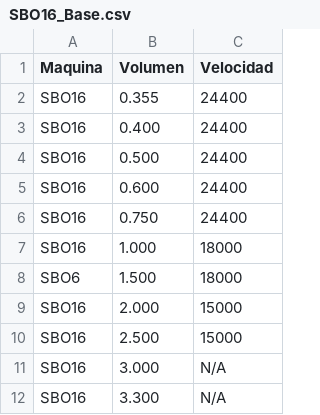
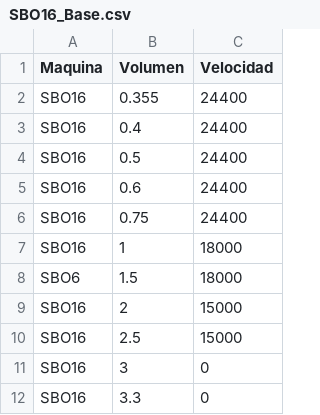
Before and after one commit to HKlee057/Datos_Sopladoras, a CSV file: SBO16_Base.csv, drawn as a sheet.

```diff
--- a/SBO16_Base.csv
+++ b/SBO16_Base.csv
@@ -2,11 +2,11 @@
 SBO16,0.355,24400
-SBO16,0.400,24400
-SBO16,0.500,24400
-SBO16,0.600,24400
-SBO16,0.750,24400
-SBO16,1.000,18000
-SBO6,1.500,18000
-SBO16,2.000,15000
-SBO16,2.500,15000
-SBO16,3.000,N/A
-SBO16,3.300,N/A
+SBO16,0.4,24400
+SBO16,0.5,24400
+SBO16,0.6,24400
+SBO16,0.75,24400
+SBO16,1,18000
+SBO6,1.5,18000
+SBO16,2,15000
+SBO16,2.5,15000
+SBO16,3,0
+SBO16,3.3,0
```
Also changed, not shown: 2 other files.
